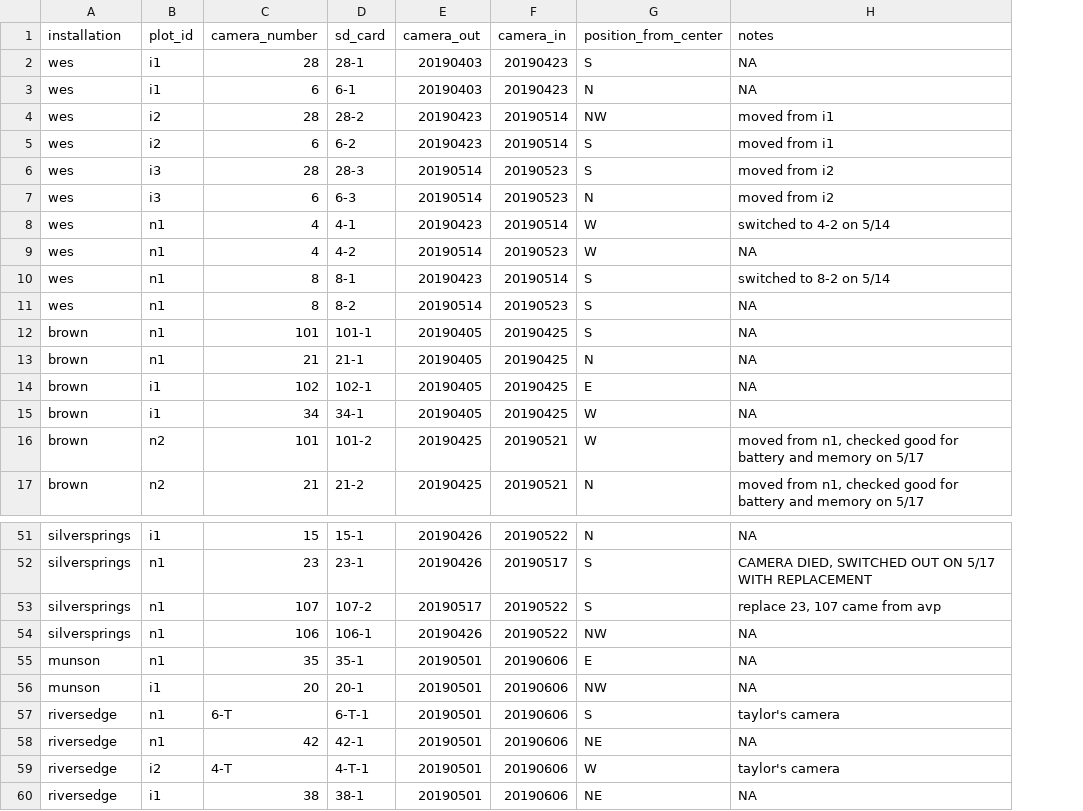
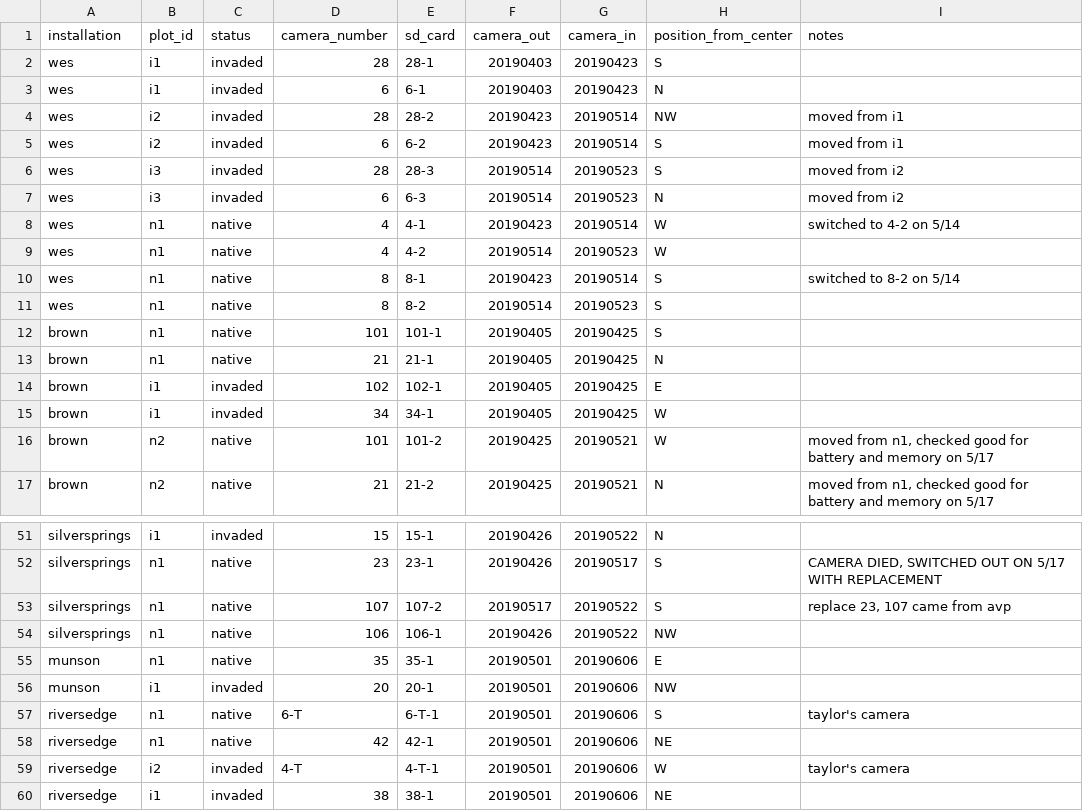
Before and after one commit to whalend/SERDP_Project, a CSV file: data/raw_data/2019_serdp_data/camera-traps-info.csv, drawn as a sheet; only a part is shown, gaps mark what is left out; addresses are those after the commit; the diff covers the shown part only; the diff names each change by its address in the sheet, - before the commit and + after, or states it on an @@ line.

```diff
--- a/data/raw_data/2019_serdp_data/camera-traps-info.csv
+++ b/data/raw_data/2019_serdp_data/camera-traps-info.csv
+column C (status), rows 2-17: invaded | invaded | invaded | invaded | invaded | invaded | native | native | native | native | native | native | invaded | invaded | native | native; rows 51-60: invaded | native | native | native | native | invaded | native | native | invaded | invaded
-I2:I3 (notes): NA
+I2:I3 (notes): (empty)
-I9 (notes): NA
+I9 (notes): (empty)
-I11:I15 (notes): NA
+I11:I15 (notes): (empty)
-I51 (notes): NA
+I51 (notes): (empty)
-I54:I56 (notes): NA
+I54:I56 (notes): (empty)
-I58 (notes): NA
+I58 (notes): (empty)
-I60 (notes): NA
+I60 (notes): (empty)
```
Also changed, not shown: 23 edited cells elsewhere in this file.
